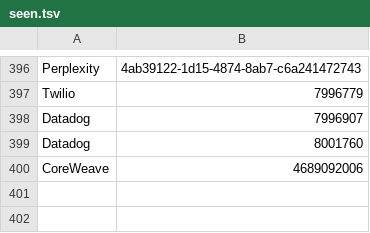
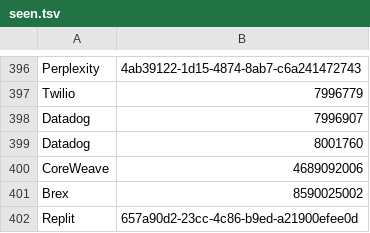
Before and after one commit to swapnilsurdi/jobscanner, a TSV file: data/seen.tsv, drawn as a sheet; only a part is shown, gaps mark what is left out.

```diff
--- a/data/seen.tsv
+++ b/data/seen.tsv
@@ -400 +400,3 @@ Datadog	8001760
 CoreWeave	4689092006
+Brex	8590025002
+Replit	657a90d2-23cc-4c86-b9ed-a21900efee0d
```
Also changed, not shown: 5 other files.
